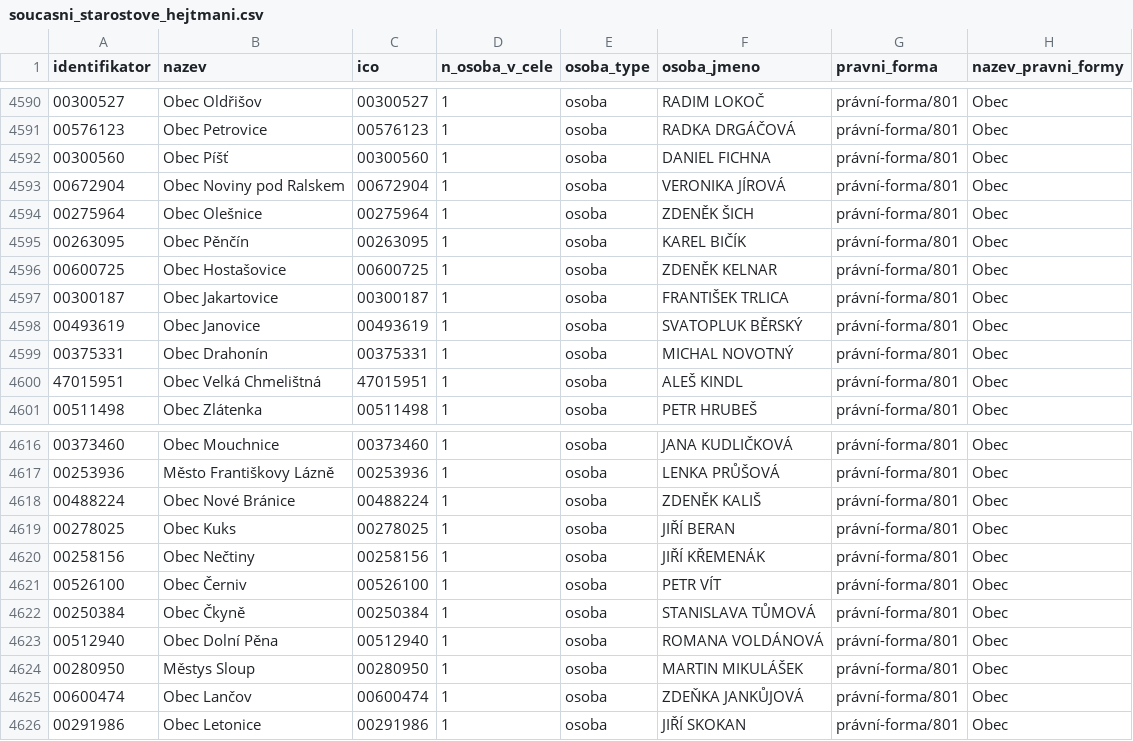
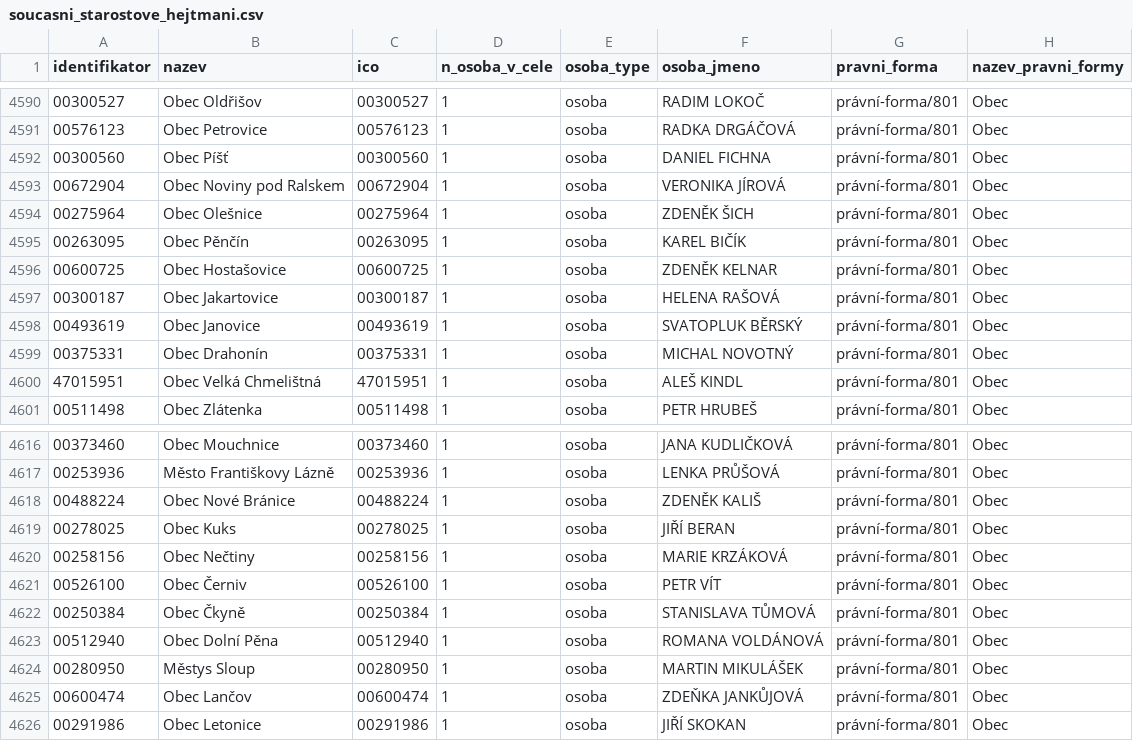
Before and after one commit to skvrnami/mayors2, a CSV file: output/soucasni_starostove_hejtmani.csv, drawn as a sheet; only a part is shown, gaps mark what is left out; the diff covers the shown part only.

```diff
--- a/output/soucasni_starostove_hejtmani.csv
+++ b/output/soucasni_starostove_hejtmani.csv
@@ -4596,3 +4596,3 @@
 "00600725","Obec Hostašovice","00600725",1,"osoba","ZDENĚK KELNAR","právní-forma/801","Obec"
-"00300187","Obec Jakartovice","00300187",1,"osoba","FRANTIŠEK TRLICA","právní-forma/801","Obec"
+"00300187","Obec Jakartovice","00300187",1,"osoba","HELENA RAŠOVÁ","právní-forma/801","Obec"
 "00493619","Obec Janovice","00493619",1,"osoba","SVATOPLUK BĚRSKÝ","právní-forma/801","Obec"
@@ -4619,3 +4619,3 @@
 "00278025","Obec Kuks","00278025",1,"osoba","JIŘÍ BERAN","právní-forma/801","Obec"
-"00258156","Obec Nečtiny","00258156",1,"osoba","JIŘÍ KŘEMENÁK","právní-forma/801","Obec"
+"00258156","Obec Nečtiny","00258156",1,"osoba","MARIE KRZÁKOVÁ","právní-forma/801","Obec"
 "00526100","Obec Černiv","00526100",1,"osoba","PETR VÍT","právní-forma/801","Obec"
```
Also changed, not shown: 7 edited cells elsewhere in this file, 2 other files.
